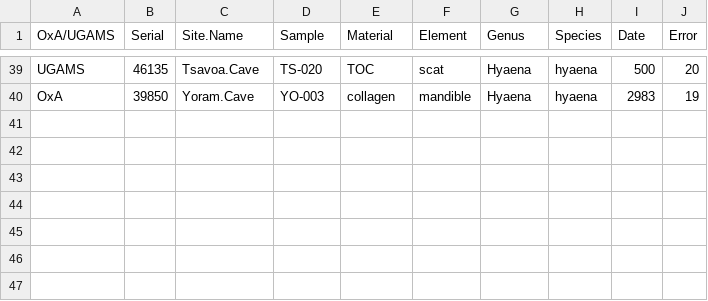
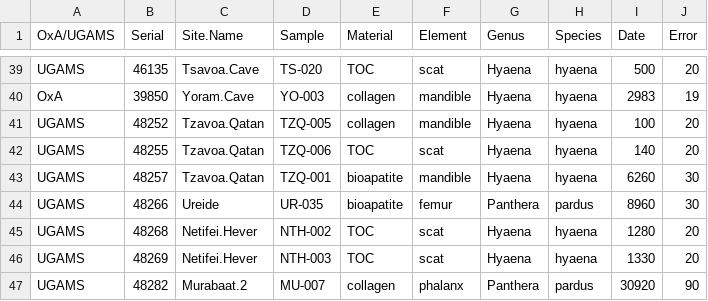
Before and after one commit to nmar79/leopards_hyenas, a CSV file: HnL_radiocarb.csv, drawn as a sheet; only a part is shown, gaps mark what is left out.

Commit message:
Add files via upload
new versions of the code and source data file. committed to accommodate new radiocarbon dates from CAIS received on 20/8/2020.

```diff
--- a/HnL_radiocarb.csv
+++ b/HnL_radiocarb.csv
@@ -40 +40,8 @@ UGAMS,46135,Tsavoa.Cave,TS-020,TOC,scat,Hyaena,hyaena,500,20
 OxA,39850,Yoram.Cave,YO-003,collagen,mandible,Hyaena,hyaena,2983,19
+UGAMS,48252,Tzavoa.Qatan,TZQ-005,collagen,mandible,Hyaena,hyaena,100,20
+UGAMS,48255,Tzavoa.Qatan,TZQ-006,TOC,scat,Hyaena,hyaena,140,20
+UGAMS,48257,Tzavoa.Qatan,TZQ-001,bioapatite,mandible,Hyaena,hyaena,6260,30
+UGAMS,48266,Ureide,UR-035,bioapatite,femur,Panthera,pardus,8960,30
+UGAMS,48268,Netifei.Hever,NTH-002,TOC,scat,Hyaena,hyaena,1280,20
+UGAMS,48269,Netifei.Hever,NTH-003,TOC,scat,Hyaena,hyaena,1330,20
+UGAMS,48282,Murabaat.2,MU-007,collagen,phalanx,Panthera,pardus,30920,90
```
Also changed, not shown: 1 other file.
